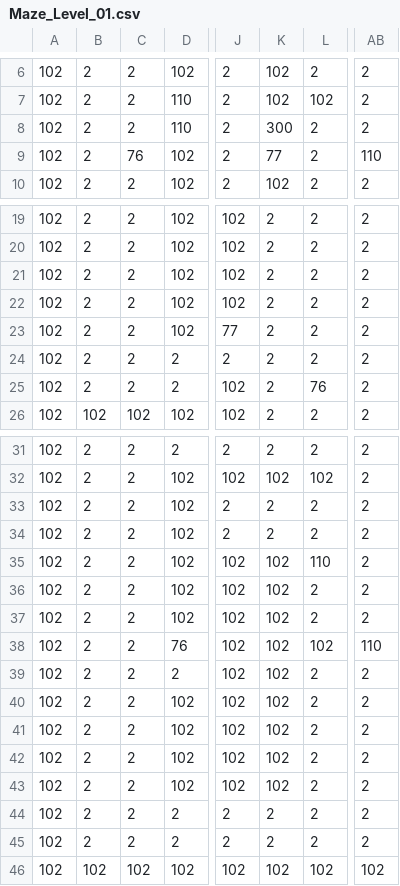
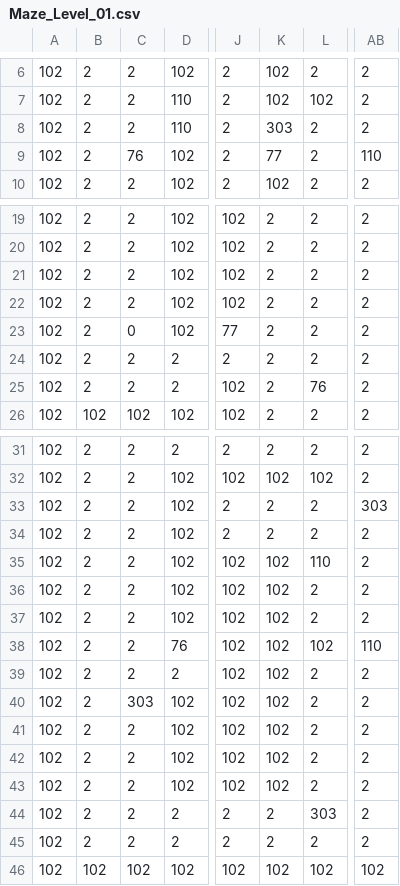
Before and after one commit to Butterkn1f/Studio-Project-3-SILI, a CSV file: App/Maps/Maze_Level_01.csv, drawn as a sheet; only a part is shown, gaps mark what is left out; the diff names each change by its address in the sheet, - before the commit and + after, or states it on an @@ line.

```diff
--- a/App/Maps/Maze_Level_01.csv
+++ b/App/Maps/Maze_Level_01.csv
-K8: 300
+K8: 303
-C23: 2
+C23: 0
-AB33: 2
+AB33: 303
-C40: 2
+C40: 303
-L44: 2
+L44: 303
```
Also changed, not shown: 21 other files.
